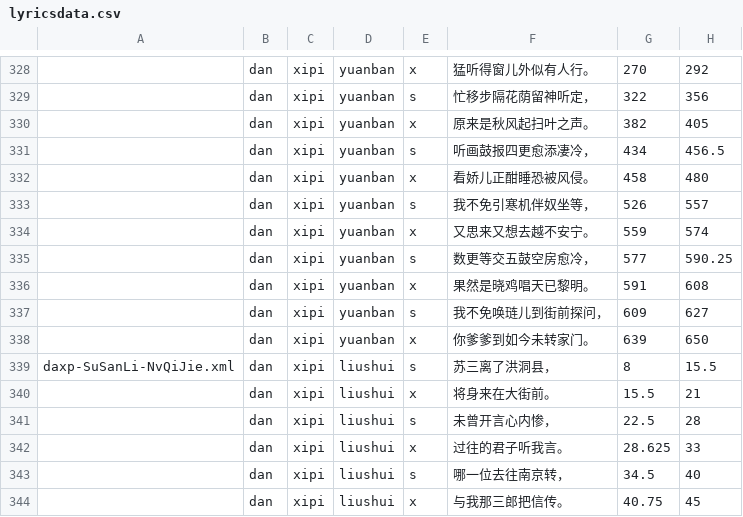
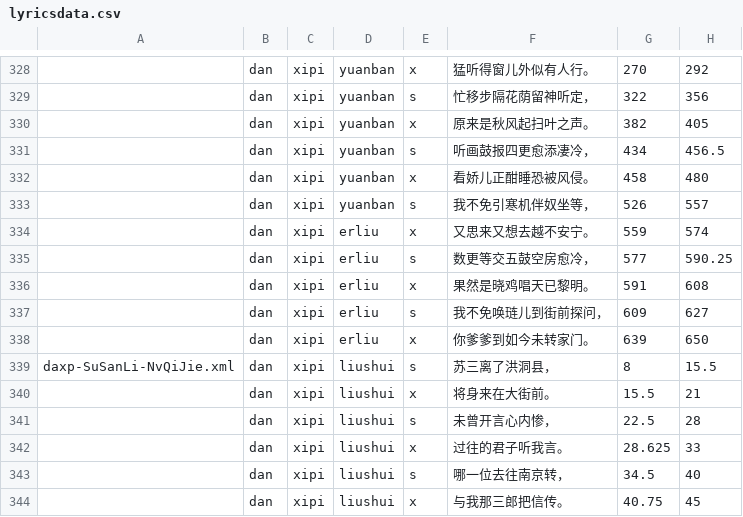
Before and after one commit to Rafael-Caro/Jingju-Score-Analysis, a CSV file: scores/lyricsdata.csv, drawn as a sheet; only a part is shown, gaps mark what is left out; the diff names each change by its address in the sheet, - before the commit and + after, or states it on an @@ line.

```diff
--- a/scores/lyricsdata.csv
+++ b/scores/lyricsdata.csv
-D334:D338: yuanban
+D334:D338: erliu
```
Also changed, not shown: 2 other files.
